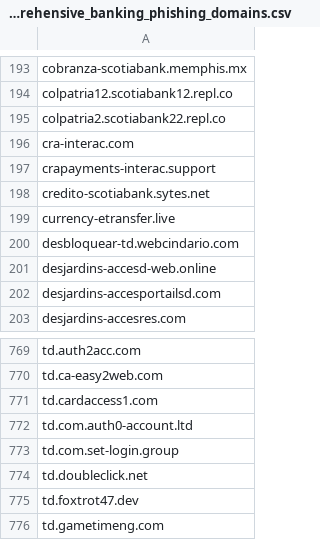
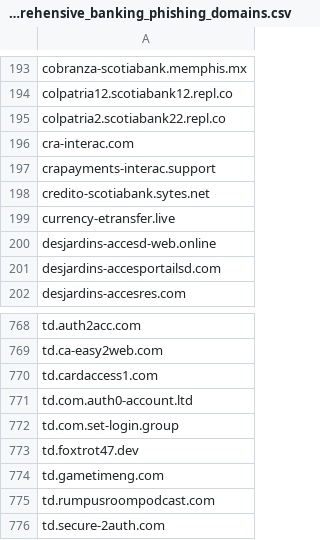
Before and after one commit to Phishcan/phishcan-data, a CSV file: api/banking/comprehensive_banking_phishing_domains.csv, drawn as a sheet; only a part is shown, gaps mark what is left out; the shorter side is filled out with more unchanged rows; the diff names each change by its address in the sheet, - before the commit and + after, or states it on an @@ line.

```diff
--- a/api/banking/comprehensive_banking_phishing_domains.csv
+++ b/api/banking/comprehensive_banking_phishing_domains.csv
-row 200: desbloquear-td.webcindario.com
-row 774: td.doubleclick.net
```
Also changed, not shown: api/utilities/comprehensive_utilities_phishing_domains.csv, 8 other files.
